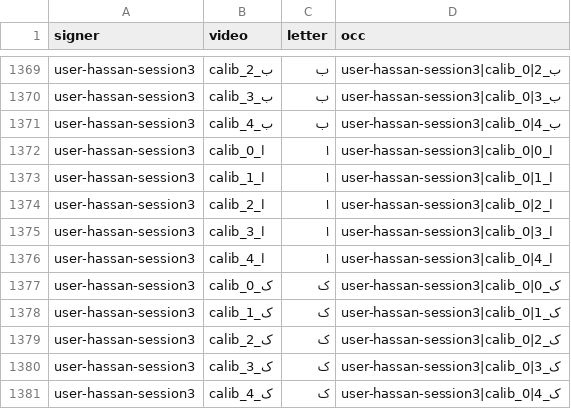
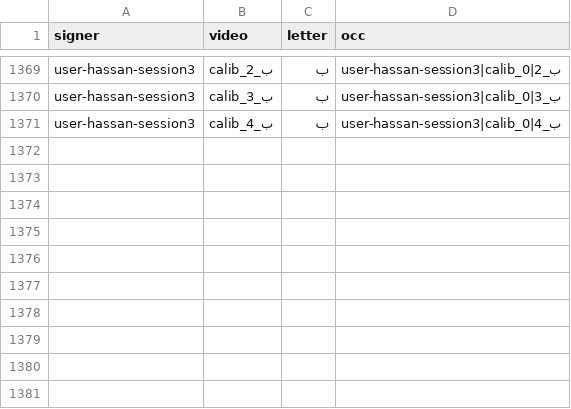
Before and after one commit to HassanFyyz/PSL-Fingerspelling-DRP, a CSV file: hold_meta.csv, drawn as a sheet; only a part is shown, gaps mark what is left out; the diff names each change by its address in the sheet, - before the commit and + after, or states it on an @@ line.

Commit message:
Keep only the be takes from the third calibration session
alif and kaf already have two sessions each; this session's ten takes
of them are removed from the training data.

```diff
--- a/hold_meta.csv
+++ b/hold_meta.csv
-row 1372: user-hassan-session3 | calib_ا_0 | ا | user-hassan-session3|calib_ا_0|0
-row 1373: user-hassan-session3 | calib_ا_1 | ا | user-hassan-session3|calib_ا_1|0
-row 1374: user-hassan-session3 | calib_ا_2 | ا | user-hassan-session3|calib_ا_2|0
-row 1375: user-hassan-session3 | calib_ا_3 | ا | user-hassan-session3|calib_ا_3|0
-row 1376: user-hassan-session3 | calib_ا_4 | ا | user-hassan-session3|calib_ا_4|0
-row 1377: user-hassan-session3 | calib_ک_0 | ک | user-hassan-session3|calib_ک_0|0
-row 1378: user-hassan-session3 | calib_ک_1 | ک | user-hassan-session3|calib_ک_1|0
-row 1379: user-hassan-session3 | calib_ک_2 | ک | user-hassan-session3|calib_ک_2|0
-row 1380: user-hassan-session3 | calib_ک_3 | ک | user-hassan-session3|calib_ک_3|0
-row 1381: user-hassan-session3 | calib_ک_4 | ک | user-hassan-session3|calib_ک_4|0
```
Also changed, not shown: 1 other file.
